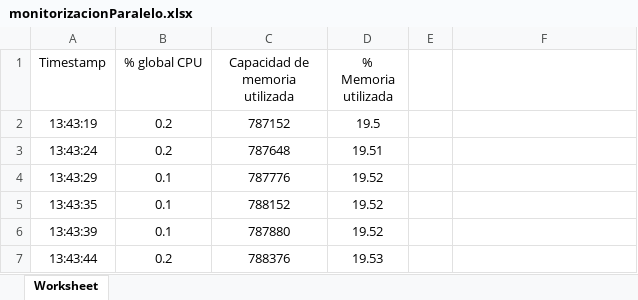
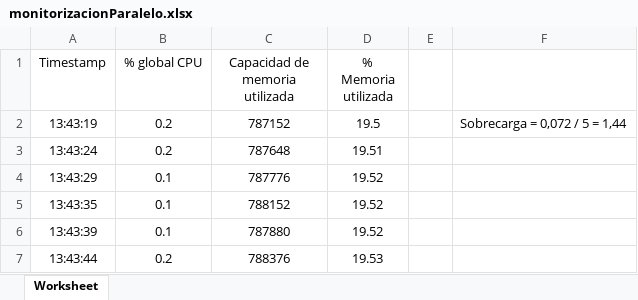
Before and after one commit to ignasipc/ACSI_Monitorization, an Excel workbook: monitorizacionParalelo.xlsx, sheet Worksheet, drawn as a sheet; only a part is shown; values as stored, in another font and other column widths than the file's, no borders; the diff names each change by its address in the sheet, - before the commit and + after, or states it on an @@ line.

```diff
--- a/monitorizacionParalelo.xlsx (sheet Worksheet)
+++ b/monitorizacionParalelo.xlsx (sheet Worksheet)
-F2: (empty)
+F2: Sobrecarga = 0,072 / 5 = 1,44
```
Also changed, not shown: monitorizacionRAM.xlsx, 1 other file.
